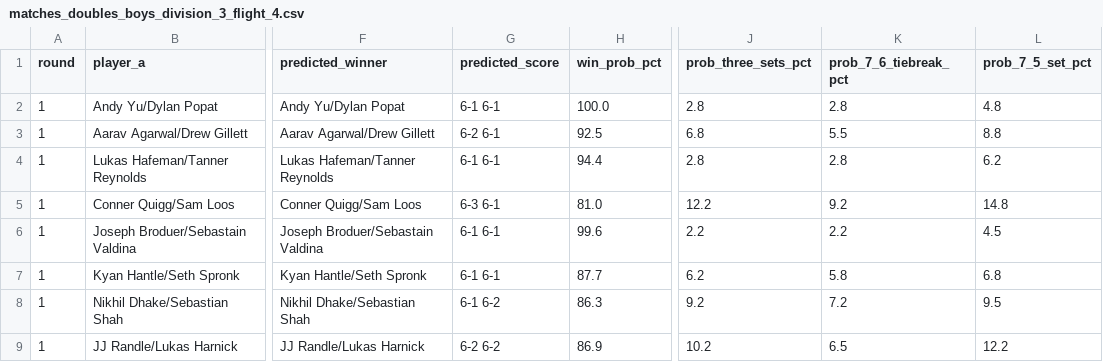
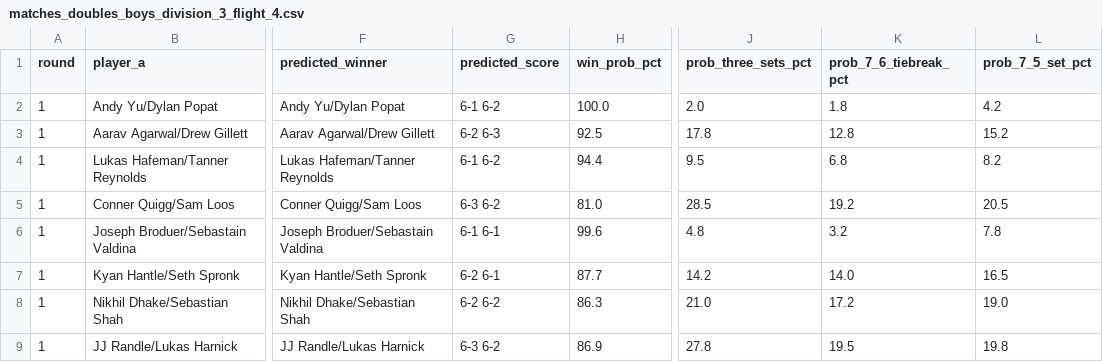
Before and after one commit to jojojoshshsh/MHSAA_tennis_seeder, a CSV file: docs/csv/predictions/matches_doubles_boys_division_3_flight_4.csv, drawn as a sheet; only a part is shown, gaps mark what is left out; the diff covers the shown part only; the diff names each change by its address in the sheet, - before the commit and + after, or states it on an @@ line.

```diff
--- a/docs/csv/predictions/matches_doubles_boys_division_3_flight_4.csv
+++ b/docs/csv/predictions/matches_doubles_boys_division_3_flight_4.csv
-G2 (predicted_score): 6-1 6-1
+G2 (predicted_score): 6-1 6-2
-J2 (prob_three_sets_pct): 2.8
+J2 (prob_three_sets_pct): 2.0
-K2 (prob_7_6_tiebreak_pct): 2.8
+K2 (prob_7_6_tiebreak_pct): 1.8
-L2 (prob_7_5_set_pct): 4.8
+L2 (prob_7_5_set_pct): 4.2
-G3 (predicted_score): 6-2 6-1
+G3 (predicted_score): 6-2 6-3
-J3 (prob_three_sets_pct): 6.8
+J3 (prob_three_sets_pct): 17.8
-K3 (prob_7_6_tiebreak_pct): 5.5
+K3 (prob_7_6_tiebreak_pct): 12.8
-L3 (prob_7_5_set_pct): 8.8
+L3 (prob_7_5_set_pct): 15.2
-G4 (predicted_score): 6-1 6-1
+G4 (predicted_score): 6-1 6-2
-J4 (prob_three_sets_pct): 2.8
+J4 (prob_three_sets_pct): 9.5
-K4 (prob_7_6_tiebreak_pct): 2.8
+K4 (prob_7_6_tiebreak_pct): 6.8
-L4 (prob_7_5_set_pct): 6.2
+L4 (prob_7_5_set_pct): 8.2
-G5 (predicted_score): 6-3 6-1
+G5 (predicted_score): 6-3 6-2
-J5 (prob_three_sets_pct): 12.2
+J5 (prob_three_sets_pct): 28.5
-K5 (prob_7_6_tiebreak_pct): 9.2
+K5 (prob_7_6_tiebreak_pct): 19.2
-L5 (prob_7_5_set_pct): 14.8
+L5 (prob_7_5_set_pct): 20.5
-J6 (prob_three_sets_pct): 2.2
+J6 (prob_three_sets_pct): 4.8
-K6 (prob_7_6_tiebreak_pct): 2.2
+K6 (prob_7_6_tiebreak_pct): 3.2
-L6 (prob_7_5_set_pct): 4.5
+L6 (prob_7_5_set_pct): 7.8
-G7 (predicted_score): 6-1 6-1
+G7 (predicted_score): 6-2 6-1
-J7 (prob_three_sets_pct): 6.2
+J7 (prob_three_sets_pct): 14.2
-K7 (prob_7_6_tiebreak_pct): 5.8
+K7 (prob_7_6_tiebreak_pct): 14.0
-L7 (prob_7_5_set_pct): 6.8
+L7 (prob_7_5_set_pct): 16.5
-G8 (predicted_score): 6-1 6-2
+G8 (predicted_score): 6-2 6-2
-J8 (prob_three_sets_pct): 9.2
+J8 (prob_three_sets_pct): 21.0
-K8 (prob_7_6_tiebreak_pct): 7.2
+K8 (prob_7_6_tiebreak_pct): 17.2
-L8 (prob_7_5_set_pct): 9.5
+L8 (prob_7_5_set_pct): 19.0
-G9 (predicted_score): 6-2 6-2
+G9 (predicted_score): 6-3 6-2
-J9 (prob_three_sets_pct): 10.2
+J9 (prob_three_sets_pct): 27.8
-K9 (prob_7_6_tiebreak_pct): 6.5
+K9 (prob_7_6_tiebreak_pct): 19.5
-L9 (prob_7_5_set_pct): 12.2
+L9 (prob_7_5_set_pct): 19.8
```
Also changed, not shown: 88 edited cells elsewhere in this file, docs/csv/predictions/matches_doubles_boys_division_1_flight_2.csv, docs/csv/predictions/matches_doubles_boys_division_2_flight_4.csv, 31 other files.
